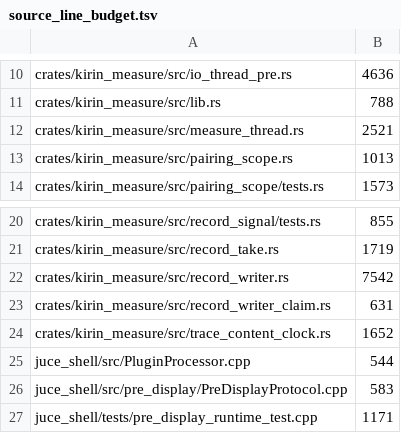
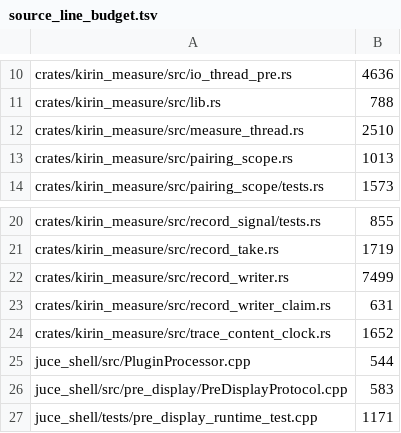
Before and after one commit to heyalohaloha/kirin_hypha, a TSV file: scripts/source_line_budget.tsv, drawn as a sheet; only a part is shown, gaps mark what is left out.

```diff
--- a/scripts/source_line_budget.tsv
+++ b/scripts/source_line_budget.tsv
@@ -11,3 +11,3 @@ crates/kirin_measure/src/io_thread_pre.rs	4636
 crates/kirin_measure/src/lib.rs	788
-crates/kirin_measure/src/measure_thread.rs	2521
+crates/kirin_measure/src/measure_thread.rs	2510
 crates/kirin_measure/src/pairing_scope.rs	1013
@@ -21,3 +21,3 @@ crates/kirin_measure/src/record_signal/tests.rs	855
 crates/kirin_measure/src/record_take.rs	1719
-crates/kirin_measure/src/record_writer.rs	7542
+crates/kirin_measure/src/record_writer.rs	7499
 crates/kirin_measure/src/record_writer_claim.rs	631
```
Also changed, not shown: 25 other files.
